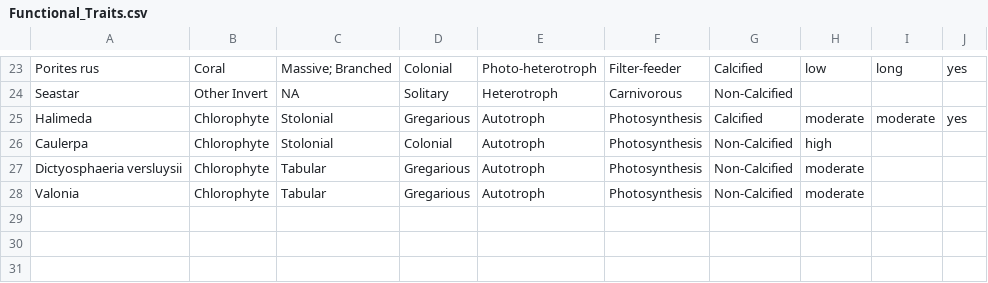
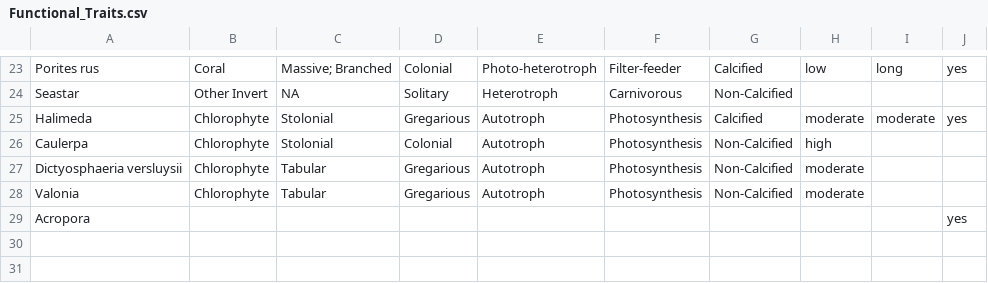
Before and after one commit to dbarnas/Community_Functional_Diversity, a CSV file: Data/Functional_Traits.csv, drawn as a sheet; only a part is shown, gaps mark what is left out.

```diff
--- a/Data/Functional_Traits.csv
+++ b/Data/Functional_Traits.csv
@@ -28,3 +28,3 @@ Dictyosphaeria versluysii,Chlorophyte,Tabular,Gregarious,Autotroph,Photosynthesi
 Valonia,Chlorophyte,Tabular,Gregarious,Autotroph,Photosynthesis,Non-Calcified,moderate,,
-,,,,,,,,,
+Acropora ,,,,,,,,,yes
 ,,,,,,,,,
```
Also changed, not shown: Data/Biogeochem/Turb_NC.csv, 18 other files.
